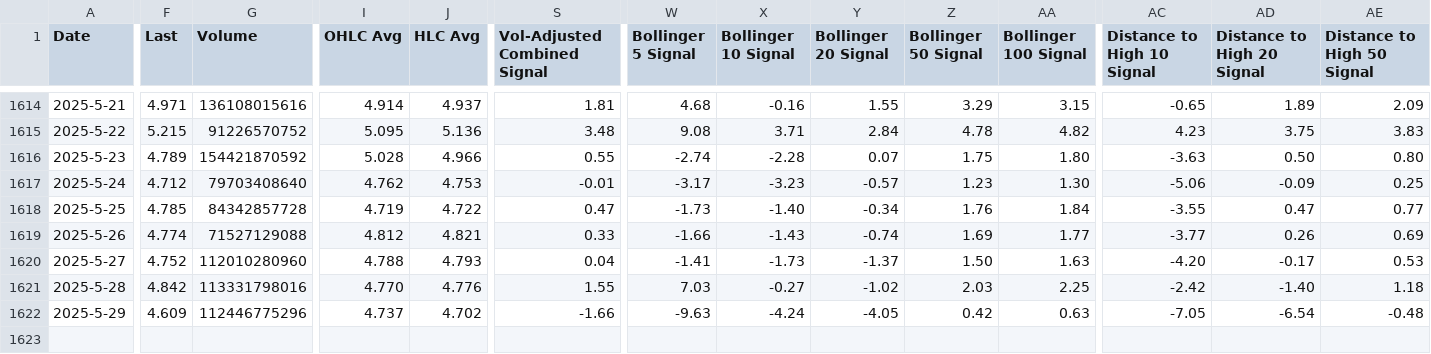
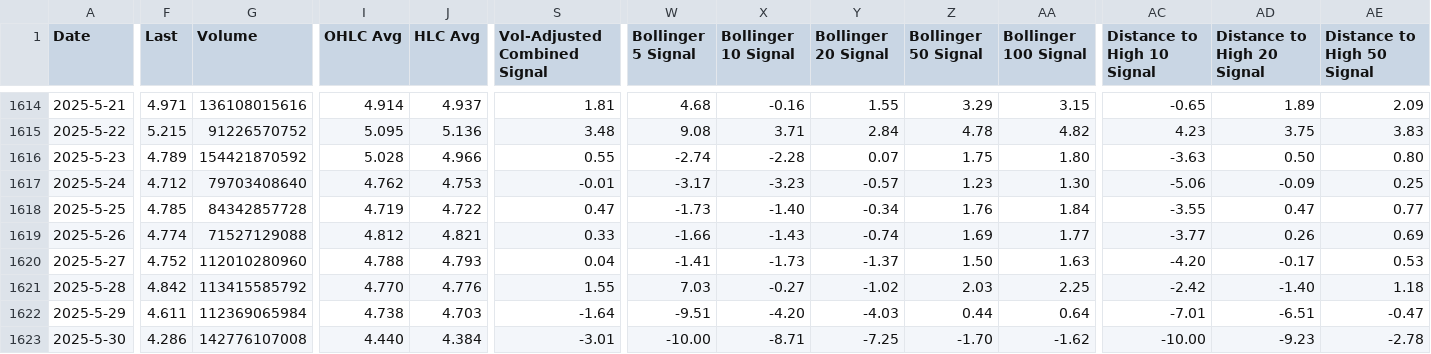
Before and after one commit to QV2000/crypto-trend-data, a CSV file: data/ATOM_Trend20.csv, drawn as a sheet; only a part is shown, gaps mark what is left out; rows hold the shown columns only; the diff covers the shown part only; the diff names each change by its address in the sheet, - before the commit and + after, or states it on an @@ line.

Commit message:
Add trend data: ATOM_Trend20.csv

```diff
--- a/data/ATOM_Trend20.csv
+++ b/data/ATOM_Trend20.csv
-G1621 (Volume): 113331798016
+G1621 (Volume): 113415585792
-F1622 (Last): 4.609
+F1622 (Last): 4.611
-G1622 (Volume): 112446775296
+G1622 (Volume): 112369065984
-I1622 (OHLC Avg): 4.737
+I1622 (OHLC Avg): 4.738
-J1622 (HLC Avg): 4.702
+J1622 (HLC Avg): 4.703
-S1622 (Vol-Adjusted Combined Signal): -1.66
+S1622 (Vol-Adjusted Combined Signal): -1.64
-W1622 (Bollinger 5 Signal): -9.63
+W1622 (Bollinger 5 Signal): -9.51
-X1622 (Bollinger 10 Signal): -4.24
+X1622 (Bollinger 10 Signal): -4.20
-Y1622 (Bollinger 20 Signal): -4.05
+Y1622 (Bollinger 20 Signal): -4.03
-Z1622 (Bollinger 50 Signal): 0.42
+Z1622 (Bollinger 50 Signal): 0.44
-AA1622 (Bollinger 100 Signal): 0.63
+AA1622 (Bollinger 100 Signal): 0.64
-AC1622 (Distance to High 10 Signal): -7.05
+AC1622 (Distance to High 10 Signal): -7.01
-AD1622 (Distance to High 20 Signal): -6.54
+AD1622 (Distance to High 20 Signal): -6.51
-AE1622 (Distance to High 50 Signal): -0.48
+AE1622 (Distance to High 50 Signal): -0.47
+row 1623: 2025-5-30 | 4.286 | 142776107008 | 4.440 | 4.384 | -3.01 | -10.00 | -8.71 | -7.25 | -1.70 | -1.62 | -10.00 | -9.23 | -2.78
```
Also changed, not shown: 1 edited cell elsewhere in this file.
